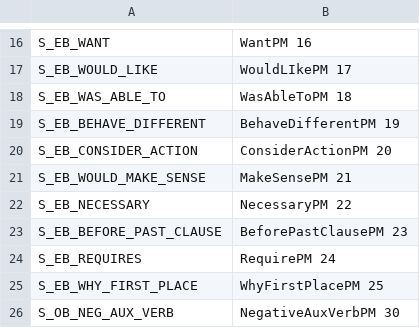
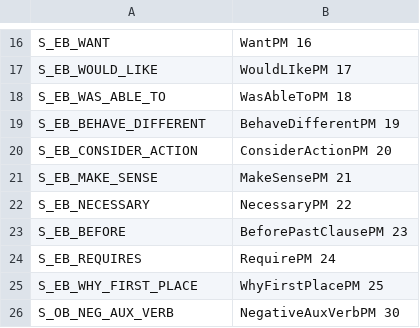
Before and after one commit to ojcchar/bug_report_completion, a CSV file: code/bug_report_patterns/patterns.csv, drawn as a sheet; only a part is shown, gaps mark what is left out.

Commit message:
Code data updated + Eb pattern names

```diff
--- a/code/bug_report_patterns/patterns.csv
+++ b/code/bug_report_patterns/patterns.csv
@@ -20,5 +20,5 @@ S_EB_BEHAVE_DIFFERENT;BehaveDifferentPM 19
 S_EB_CONSIDER_ACTION;ConsiderActionPM 20
-S_EB_WOULD_MAKE_SENSE;MakeSensePM 21
+S_EB_MAKE_SENSE;MakeSensePM 21
 S_EB_NECESSARY;NecessaryPM 22
-S_EB_BEFORE_PAST_CLAUSE;BeforePastClausePM 23
+S_EB_BEFORE;BeforePastClausePM 23
 S_EB_REQUIRES;RequirePM 24
```
Also changed, not shown: 2 other files.
